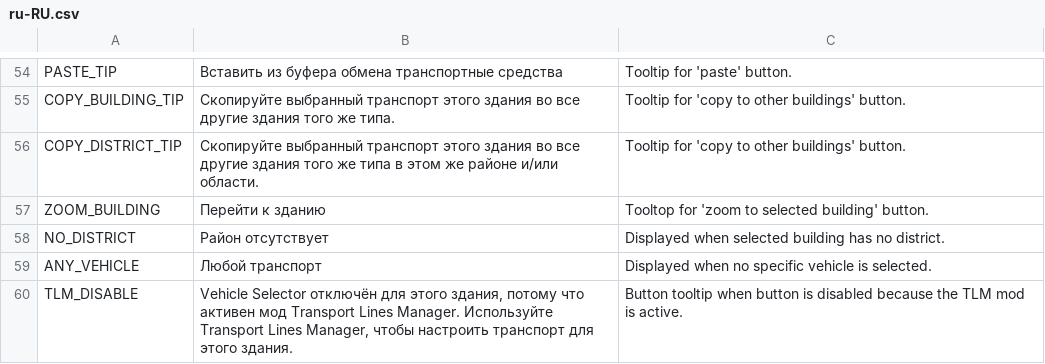
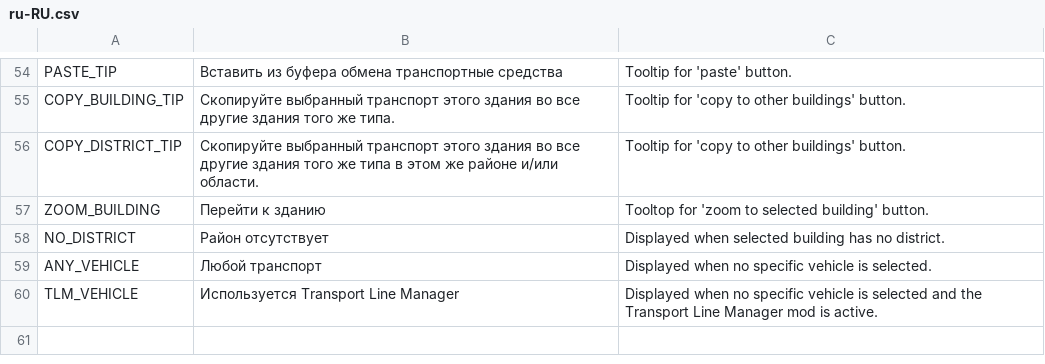
Before and after one commit to algernon-A/VehicleSelector, a CSV file: Translations/ru-RU.csv, drawn as a sheet; only a part is shown, gaps mark what is left out; removed rows and columns are numbered as before the commit, all else as after; the diff names each change by its address in the sheet, - before the commit and + after, or states it on an @@ line.

Commit message:
Update translations.

```diff
--- a/Translations/ru-RU.csv
+++ b/Translations/ru-RU.csv
-row 60: TLM_DISABLE | Vehicle Selector отключён для этого здания, потому что активен мод Transport Lines Manager. Используйте Transport Lines Manager, чтобы настроить транспорт для этого здания. | Button tooltip when button is disabled because the TLM mod is active.
+row 60: TLM_VEHICLE | Используется Transport Line Manager | Displayed when no specific vehicle is selected and the Transport Line Manager mod is active.
```
Also changed, not shown: Translations/de-DE.csv, Translations/ja-JP.csv, 1 other file.
